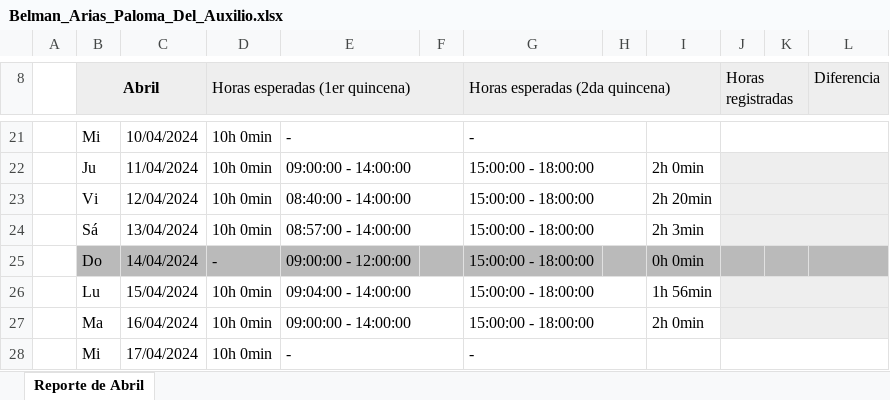
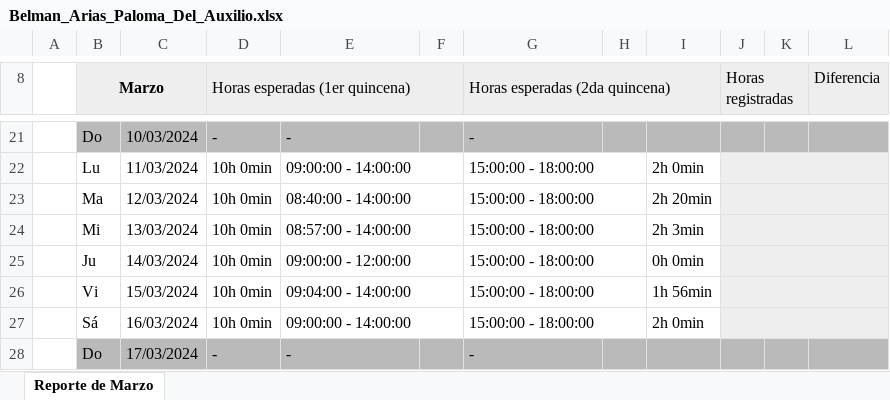
Before and after one commit to raidolContreras/IN-RH, an Excel workbook: view/Asistencias/Belman_Arias_Paloma_Del_Auxilio.xlsx, sheet Reporte de Marzo, drawn as a sheet; only a part is shown, gaps mark what is left out; values as stored, in another font and other column widths than the file's, no borders; removed rows and columns are numbered as before the commit, all else as after; the diff covers the shown part only; the diff names each change by its address in the sheet, - before the commit and + after, or states it on an @@ line.

```diff
--- a/view/Asistencias/Belman_Arias_Paloma_Del_Auxilio.xlsx (sheet Reporte de Marzo)
+++ b/view/Asistencias/Belman_Arias_Paloma_Del_Auxilio.xlsx (sheet Reporte de Marzo)
-sheet tab: Reporte de Abril
+sheet tab: Reporte de Marzo
-B8: Abril
+B8: Marzo
-B21 (Marzo): Mi
+B21 (Marzo): Do
-B21:L21 fill: none
+B21:L21 fill: #BABABA
-C21: 10/04/2024
+C21: 10/03/2024
-D21 (Horas esperadas (1er quincena)): 10h 0min
+D21 (Horas esperadas (1er quincena)): -
-E21:F21 merged
-G21:H21 merged
-J21:L21 merged
-B22 (Marzo): Ju
+B22 (Marzo): Lu
-C22: 11/04/2024
+C22: 11/03/2024
-B23 (Marzo): Vi
+B23 (Marzo): Ma
-C23: 12/04/2024
+C23: 12/03/2024
-B24 (Marzo): Sá
+B24 (Marzo): Mi
-C24: 13/04/2024
+C24: 13/03/2024
-B25 (Marzo): Do
+B25 (Marzo): Ju
-B25:I25 fill: #BABABA
+B25:I25 fill: none
-C25: 14/04/2024
+C25: 14/03/2024
-D25 (Horas esperadas (1er quincena)): -
+D25 (Horas esperadas (1er quincena)): 10h 0min
+E25:F25 merged
+G25:H25 merged
-J25:L25 fill: #BABABA
+J25:L25 fill: #EEEEEE
+J25:L25 merged
-B26 (Marzo): Lu
+B26 (Marzo): Vi
-C26: 15/04/2024
+C26: 15/03/2024
-B27 (Marzo): Ma
+B27 (Marzo): Sá
-C27: 16/04/2024
+C27: 16/03/2024
-B28 (Marzo): Mi
+B28 (Marzo): Do
-B28:L28 fill: none
+B28:L28 fill: #BABABA
-C28: 17/04/2024
+C28: 17/03/2024
-D28 (Horas esperadas (1er quincena)): 10h 0min
+D28 (Horas esperadas (1er quincena)): -
-E28:F28 merged
-G28:H28 merged
-J28:L28 merged
```
Also changed, not shown: 2 added rows, 1 removed row, 48 edited cells, cell formats and merged cells elsewhere in this sheet, 1 other file.
